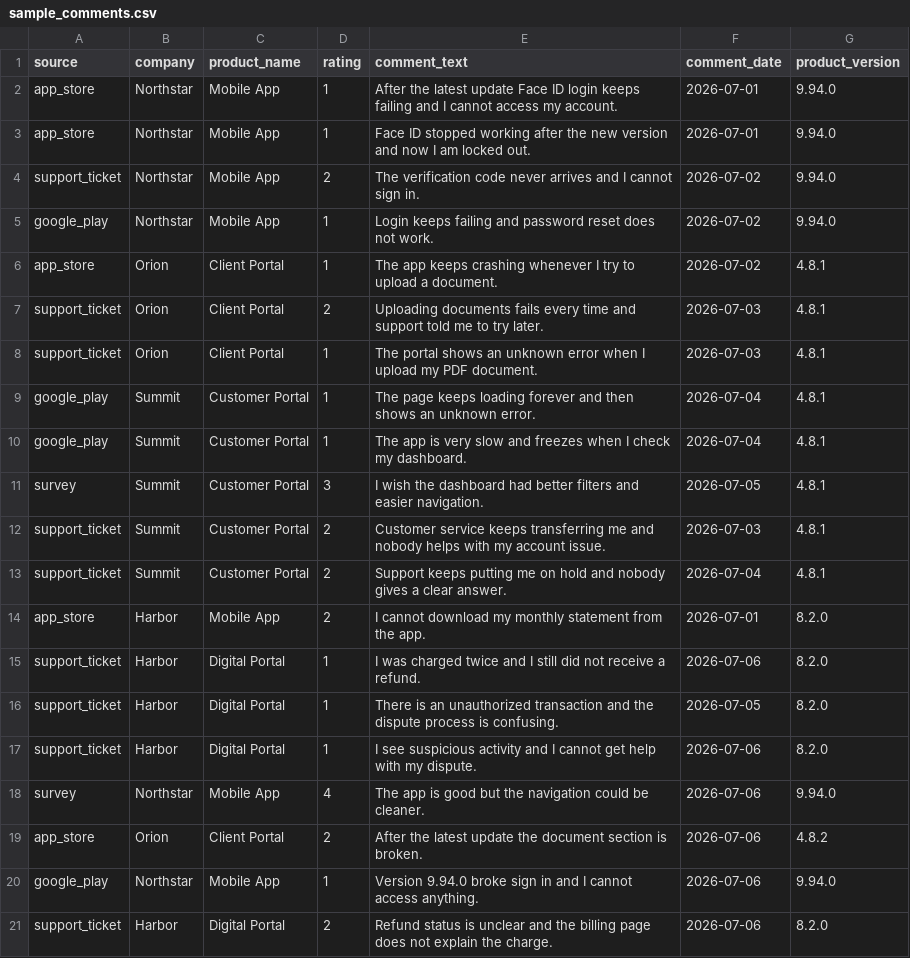
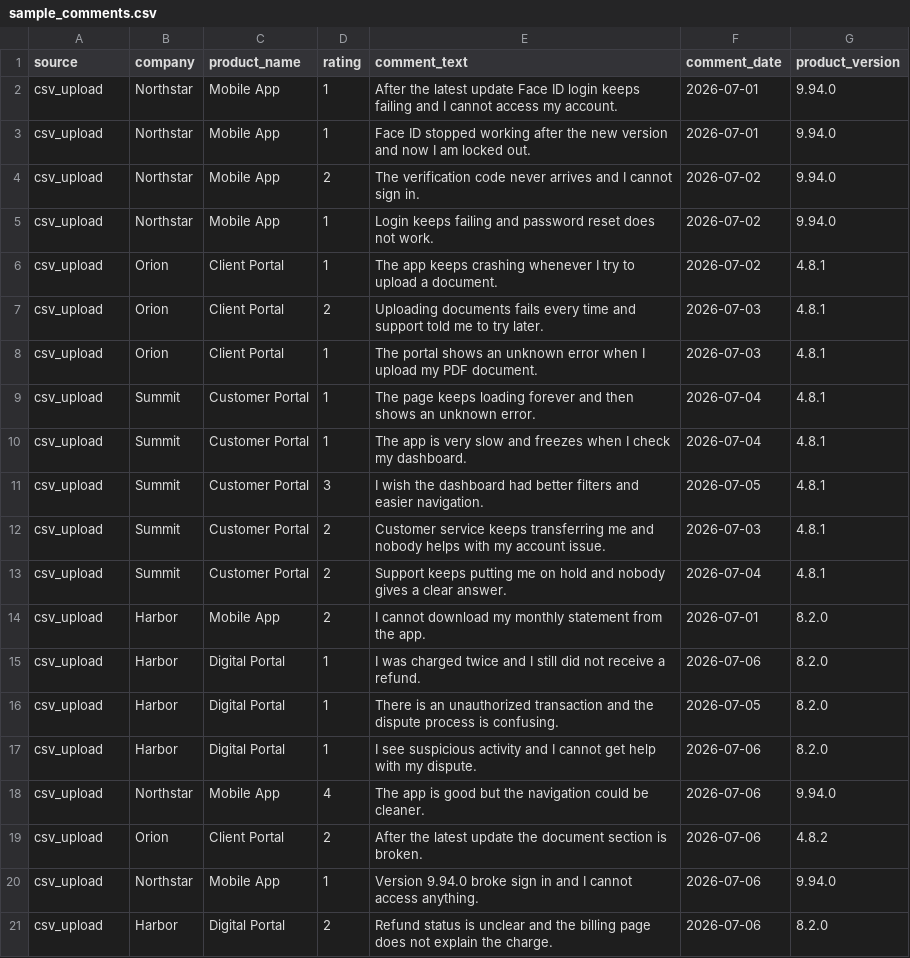
Before and after one commit to anudeeppasala/pulserisk-ai, a CSV file: backend/app/data/sample_comments.csv, drawn as a sheet.

```diff
--- a/backend/app/data/sample_comments.csv
+++ b/backend/app/data/sample_comments.csv
@@ -1,21 +1,21 @@
 source,company,product_name,rating,comment_text,comment_date,product_version
-app_store,Northstar,Mobile App,1,"After the latest update Face ID login keeps failing and I cannot access my account.",2026-07-01,9.94.0
-app_store,Northstar,Mobile App,1,"Face ID stopped working after the new version and now I am locked out.",2026-07-01,9.94.0
-support_ticket,Northstar,Mobile App,2,"The verification code never arrives and I cannot sign in.",2026-07-02,9.94.0
-google_play,Northstar,Mobile App,1,"Login keeps failing and password reset does not work.",2026-07-02,9.94.0
-app_store,Orion,Client Portal,1,"The app keeps crashing whenever I try to upload a document.",2026-07-02,4.8.1
-support_ticket,Orion,Client Portal,2,"Uploading documents fails every time and support told me to try later.",2026-07-03,4.8.1
-support_ticket,Orion,Client Portal,1,"The portal shows an unknown error when I upload my PDF document.",2026-07-03,4.8.1
-google_play,Summit,Customer Portal,1,"The page keeps loading forever and then shows an unknown error.",2026-07-04,4.8.1
-google_play,Summit,Customer Portal,1,"The app is very slow and freezes when I check my dashboard.",2026-07-04,4.8.1
-survey,Summit,Customer Portal,3,"I wish the dashboard had better filters and easier navigation.",2026-07-05,4.8.1
-support_ticket,Summit,Customer Portal,2,"Customer service keeps transferring me and nobody helps with my account issue.",2026-07-03,4.8.1
-support_ticket,Summit,Customer Portal,2,"Support keeps putting me on hold and nobody gives a clear answer.",2026-07-04,4.8.1
-app_store,Harbor,Mobile App,2,"I cannot download my monthly statement from the app.",2026-07-01,8.2.0
-support_ticket,Harbor,Digital Portal,1,"I was charged twice and I still did not receive a refund.",2026-07-06,8.2.0
-support_ticket,Harbor,Digital Portal,1,"There is an unauthorized transaction and the dispute process is confusing.",2026-07-05,8.2.0
-support_ticket,Harbor,Digital Portal,1,"I see suspicious activity and I cannot get help with my dispute.",2026-07-06,8.2.0
-survey,Northstar,Mobile App,4,"The app is good but the navigation could be cleaner.",2026-07-06,9.94.0
-app_store,Orion,Client Portal,2,"After the latest update the document section is broken.",2026-07-06,4.8.2
-google_play,Northstar,Mobile App,1,"Version 9.94.0 broke sign in and I cannot access anything.",2026-07-06,9.94.0
-support_ticket,Harbor,Digital Portal,2,"Refund status is unclear and the billing page does not explain the charge.",2026-07-06,8.2.0
+csv_upload,Northstar,Mobile App,1,"After the latest update Face ID login keeps failing and I cannot access my account.",2026-07-01,9.94.0
+csv_upload,Northstar,Mobile App,1,"Face ID stopped working after the new version and now I am locked out.",2026-07-01,9.94.0
+csv_upload,Northstar,Mobile App,2,"The verification code never arrives and I cannot sign in.",2026-07-02,9.94.0
+csv_upload,Northstar,Mobile App,1,"Login keeps failing and password reset does not work.",2026-07-02,9.94.0
+csv_upload,Orion,Client Portal,1,"The app keeps crashing whenever I try to upload a document.",2026-07-02,4.8.1
+csv_upload,Orion,Client Portal,2,"Uploading documents fails every time and support told me to try later.",2026-07-03,4.8.1
+csv_upload,Orion,Client Portal,1,"The portal shows an unknown error when I upload my PDF document.",2026-07-03,4.8.1
+csv_upload,Summit,Customer Portal,1,"The page keeps loading forever and then shows an unknown error.",2026-07-04,4.8.1
+csv_upload,Summit,Customer Portal,1,"The app is very slow and freezes when I check my dashboard.",2026-07-04,4.8.1
+csv_upload,Summit,Customer Portal,3,"I wish the dashboard had better filters and easier navigation.",2026-07-05,4.8.1
+csv_upload,Summit,Customer Portal,2,"Customer service keeps transferring me and nobody helps with my account issue.",2026-07-03,4.8.1
+csv_upload,Summit,Customer Portal,2,"Support keeps putting me on hold and nobody gives a clear answer.",2026-07-04,4.8.1
+csv_upload,Harbor,Mobile App,2,"I cannot download my monthly statement from the app.",2026-07-01,8.2.0
+csv_upload,Harbor,Digital Portal,1,"I was charged twice and I still did not receive a refund.",2026-07-06,8.2.0
+csv_upload,Harbor,Digital Portal,1,"There is an unauthorized transaction and the dispute process is confusing.",2026-07-05,8.2.0
+csv_upload,Harbor,Digital Portal,1,"I see suspicious activity and I cannot get help with my dispute.",2026-07-06,8.2.0
+csv_upload,Northstar,Mobile App,4,"The app is good but the navigation could be cleaner.",2026-07-06,9.94.0
+csv_upload,Orion,Client Portal,2,"After the latest update the document section is broken.",2026-07-06,4.8.2
+csv_upload,Northstar,Mobile App,1,"Version 9.94.0 broke sign in and I cannot access anything.",2026-07-06,9.94.0
+csv_upload,Harbor,Digital Portal,2,"Refund status is unclear and the billing page does not explain the charge.",2026-07-06,8.2.0
```
Also changed, not shown: 16 other files.
